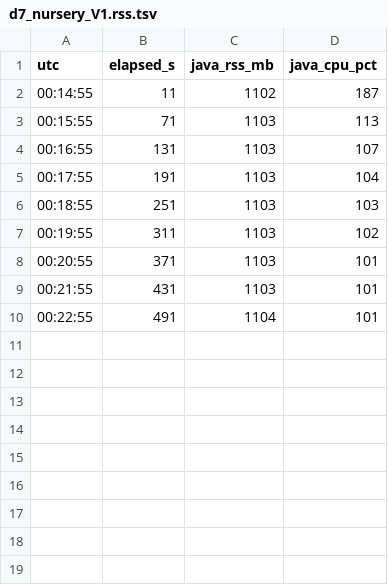
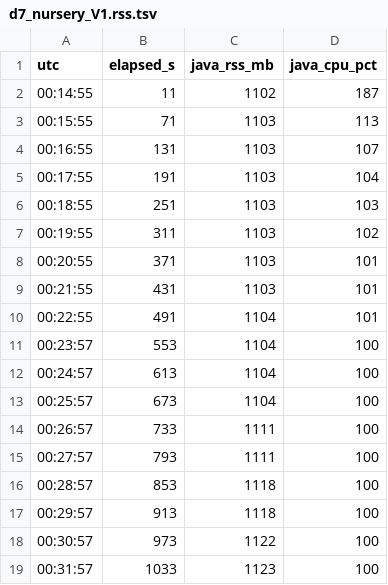
Before and after one commit to carlosalbertorussell/latc-check, a TSV file: results/tools/cloud-drools/raw/d7_nursery_V1.rss.tsv, drawn as a sheet; the diff names each change by its address in the sheet, - before the commit and + after, or states it on an @@ line.

```diff
--- a/results/tools/cloud-drools/raw/d7_nursery_V1.rss.tsv
+++ b/results/tools/cloud-drools/raw/d7_nursery_V1.rss.tsv
+row 11: 00:23:57 | 553 | 1104 | 100
+row 12: 00:24:57 | 613 | 1104 | 100
+row 13: 00:25:57 | 673 | 1104 | 100
+row 14: 00:26:57 | 733 | 1111 | 100
+row 15: 00:27:57 | 793 | 1111 | 100
+row 16: 00:28:57 | 853 | 1118 | 100
+row 17: 00:29:57 | 913 | 1118 | 100
+row 18: 00:30:57 | 973 | 1122 | 100
+row 19: 00:31:57 | 1033 | 1123 | 100
```
Also changed, not shown: 1 other file.
